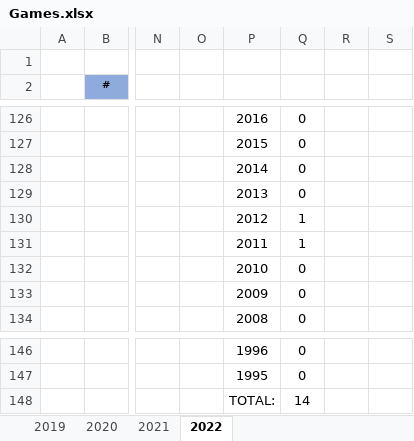
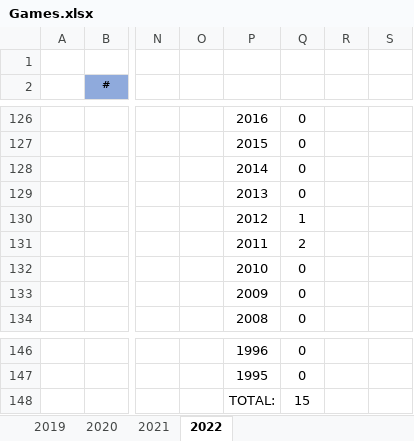
Before and after one commit to ucer0/ucer0.github.io, an Excel workbook: spreadsheets/Games.xlsx, sheet 2022, drawn as a sheet; only a part is shown, gaps mark what is left out; values as stored, in another font and other column widths than the file's, no borders; charts and pictures not drawn; the diff covers the shown part only; the diff names each change by its address in the sheet, - before the commit and + after, or states it on an @@ line.

```diff
--- a/spreadsheets/Games.xlsx (sheet 2022)
+++ b/spreadsheets/Games.xlsx (sheet 2022)
-Q131: 1
+Q131: 2
-Q148: 14
+Q148: 15
```
Also changed, not shown: 6 added rows, 6 removed rows, 14 edited cells and cell formats elsewhere in this sheet, charts or pictures, spreadsheets/Media.xlsx, 4 other files.
